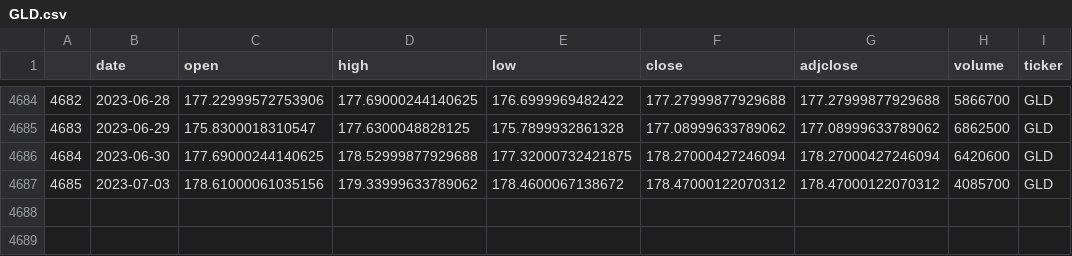
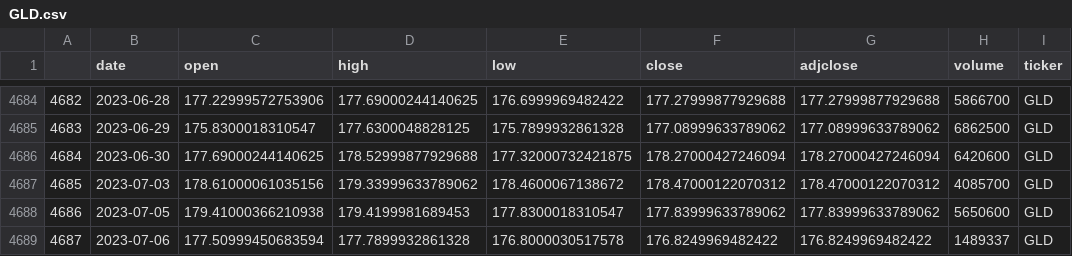
Before and after one commit to ag3nt3154/Quantitative_Finance_Modelling, a CSV file: datasets/stock_price_series/GLD.csv, drawn as a sheet; only a part is shown, gaps mark what is left out.

```diff
--- a/datasets/stock_price_series/GLD.csv
+++ b/datasets/stock_price_series/GLD.csv
@@ -4687 +4687,3 @@
 4685,2023-07-03,178.61000061035156,179.33999633789062,178.4600067138672,178.47000122070312,178.47000122070312,4085700,GLD
+4686,2023-07-05,179.41000366210938,179.4199981689453,177.8300018310547,177.83999633789062,177.83999633789062,5650600,GLD
+4687,2023-07-06,177.50999450683594,177.7899932861328,176.8000030517578,176.8249969482422,176.8249969482422,1489337,GLD
```
Also changed, not shown: datasets/stock_price_series/BITO.csv, datasets/stock_price_series/DBA.csv, 9 other files.
